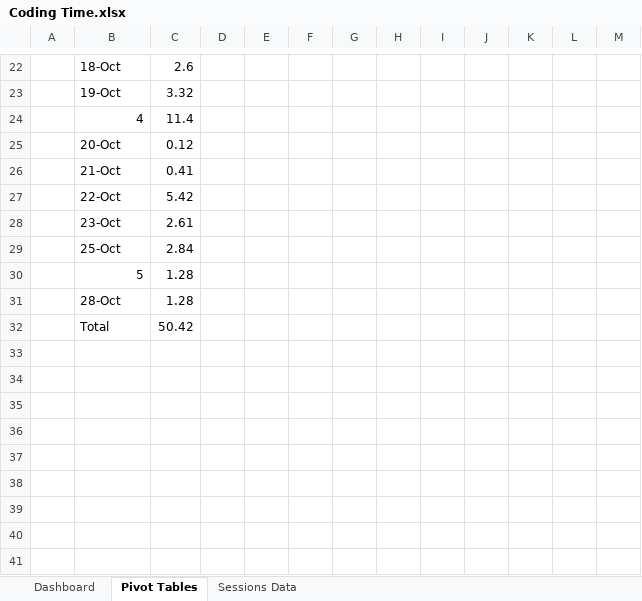
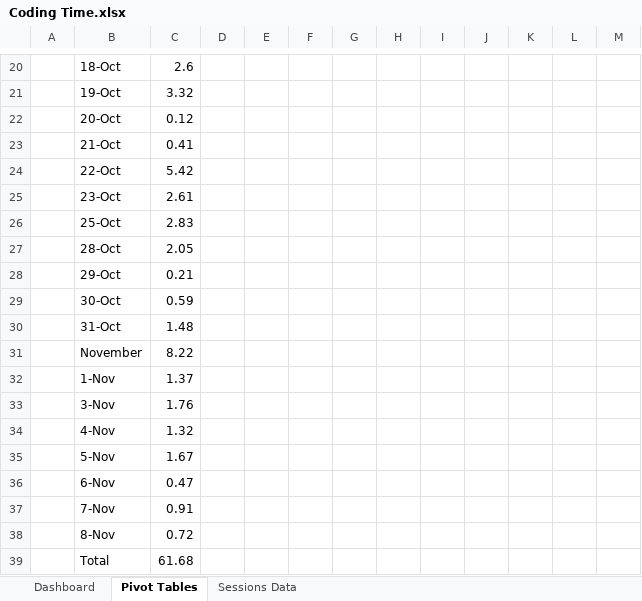
Before and after one commit to Khalil-Zakout/Coding-Time-Tracker, an Excel workbook: Dashboard/Coding Time.xlsx, sheet Pivot Tables, drawn as a sheet; only a part is shown, gaps mark what is left out; values as stored, in another font and other column widths than the file's, no cell formats; removed rows and columns are numbered as before the commit, all else as after; the diff covers the shown part only; the diff names each change by its address in the sheet, - before the commit and + after, or states it on an @@ line.

```diff
--- a/Dashboard/Coding Time.xlsx (sheet Pivot Tables)
+++ b/Dashboard/Coding Time.xlsx (sheet Pivot Tables)
-row 24:  | 4 | 11.4
-C26: 2.84
+C26: 2.83
-row 30:  | 5 | 1.28
-C27: 1.28
+C27: 2.05
+row 28:  | 29-Oct | 0.21
+row 29:  | 30-Oct | 0.59
+row 30:  | 31-Oct | 1.48
+row 31:  | November | 8.22
+row 32:  | 1-Nov | 1.37
+row 33:  | 3-Nov | 1.76
+row 34:  | 4-Nov | 1.32
+row 35:  | 5-Nov | 1.67
+row 36:  | 6-Nov | 0.47
+row 37:  | 7-Nov | 0.91
+row 38:  | 8-Nov | 0.72
-C39: 50.42
+C39: 61.68
```
Also changed, not shown: 2 removed rows and 27 edited cells elsewhere in this sheet, sheet Sessions Data, cell formats, charts or pictures, 3 other files.
